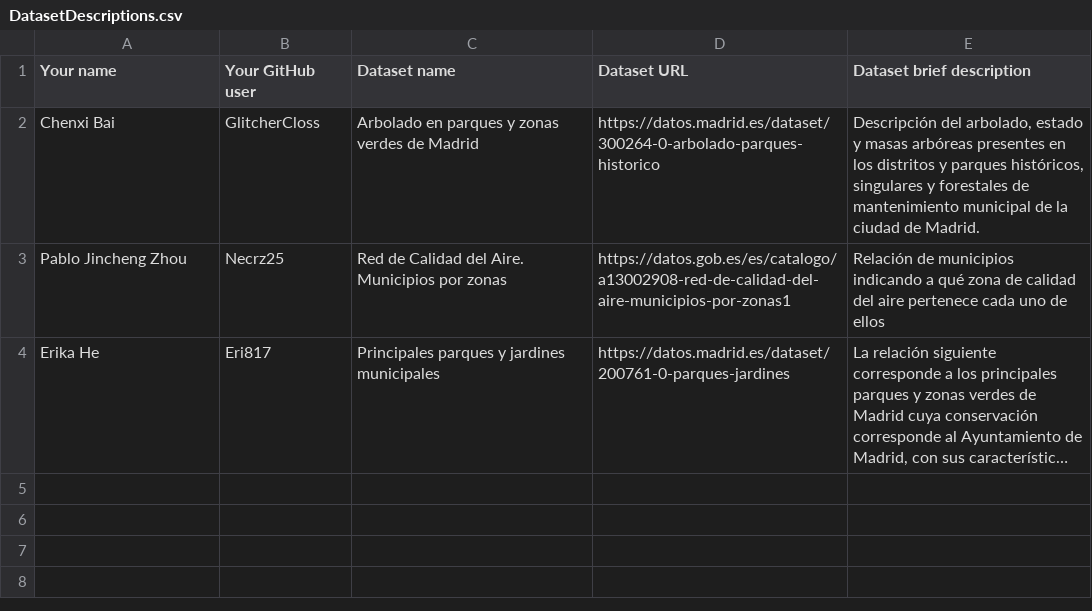
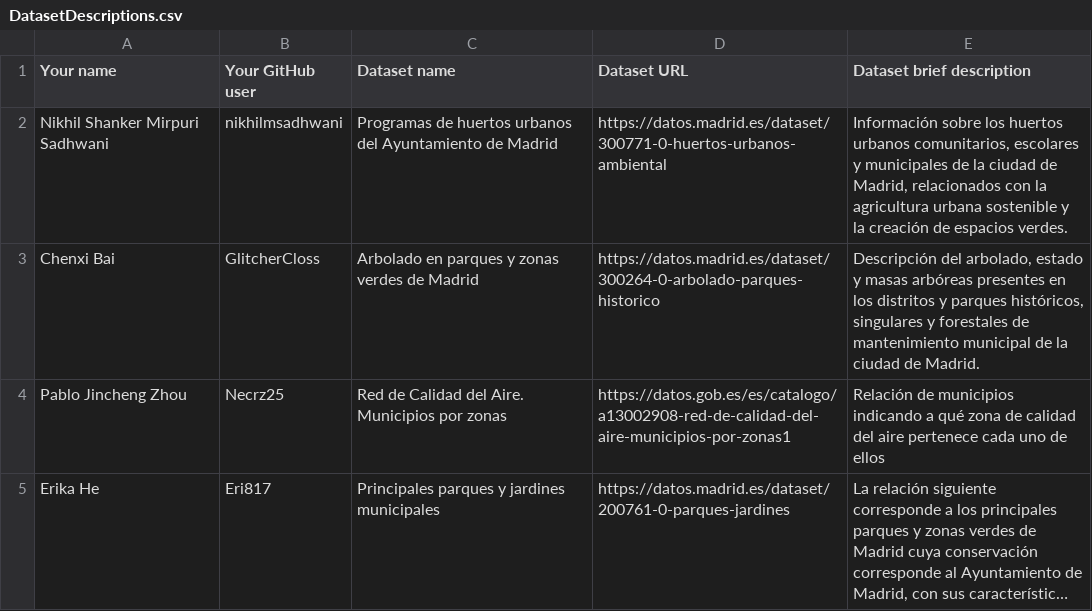
Before and after one commit to Beltran10/Curso2026-2027-DataScience, a CSV file: Assignment1/DatasetDescriptions.csv, drawn as a sheet; long unchanged cells end in ….

Commit message:
Add dataset entries to DatasetDescriptions.csv

```diff
--- a/Assignment1/DatasetDescriptions.csv
+++ b/Assignment1/DatasetDescriptions.csv
@@ -1,2 +1,3 @@
 Your name; Your GitHub user; Dataset name; Dataset URL; Dataset brief description
+Nikhil Shanker Mirpuri Sadhwani; nikhilmsadhwani; Programas de huertos urbanos del Ayuntamiento de Madrid; https://datos.madrid.es/dataset/300771-0-huertos-urbanos-ambiental; Información sobre los huertos urbanos comunitarios, escolares y municipales de la ciudad de Madrid, relacionados con la agricultura urbana sostenible y la creación de espacios verdes.
 Chenxi Bai; GlitcherCloss; Arbolado en parques y zonas verdes de Madrid; https://datos.madrid.es/dataset/300264-0-arbolado-parques-historico; Descripción del arbolado, estado y masas arbóreas presentes en los distritos y parques históricos, singulares y forestales de mantenimiento municipal de la ciudad de Madrid.
```
